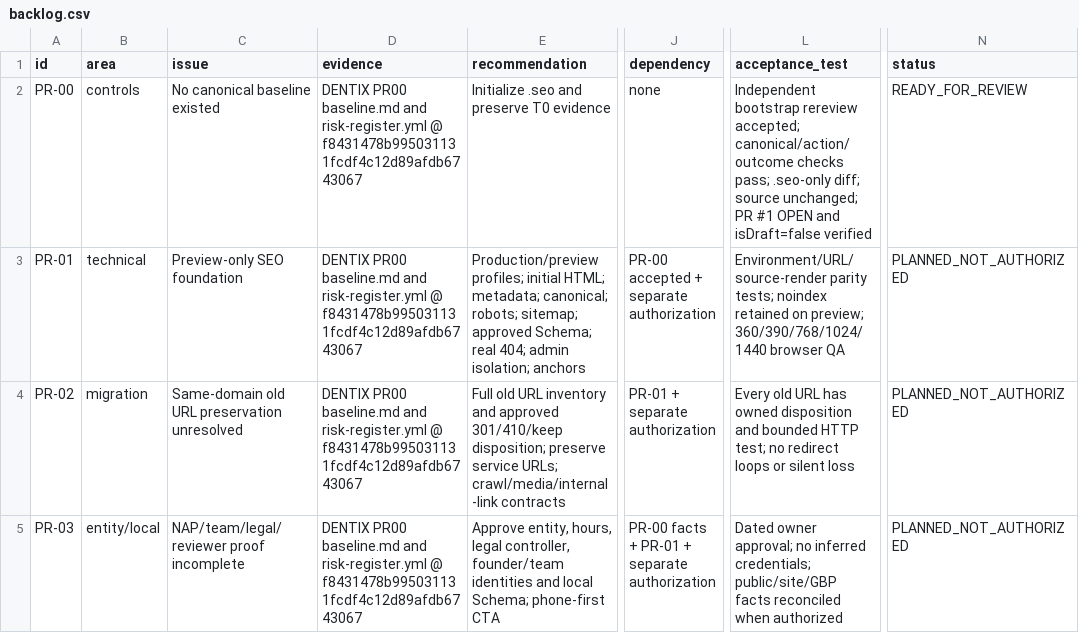
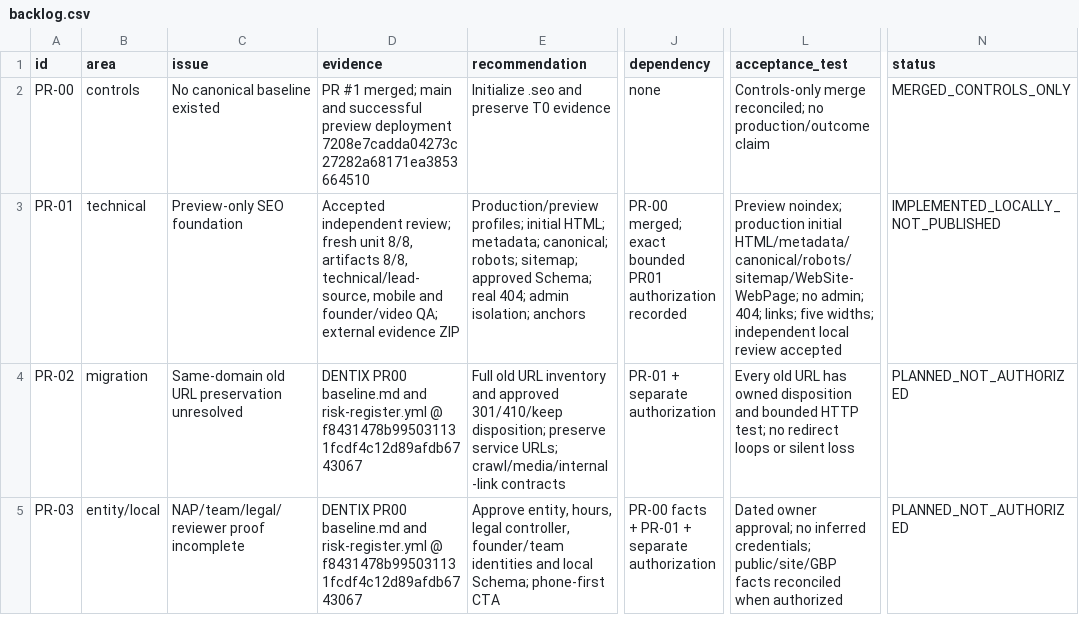
Before and after one commit to optidigitalagent/dentix-booking-demo, a CSV file: .seo/backlog.csv, drawn as a sheet; only a part is shown, gaps mark what is left out; the diff names each change by its address in the sheet, - before the commit and + after, or states it on an @@ line.

```diff
--- a/.seo/backlog.csv
+++ b/.seo/backlog.csv
-D2 (evidence): DENTIX PR00 baseline.md and risk-register.yml @ f8431478b995031131fcdf4c12d89afdb6743067
+D2 (evidence): PR #1 merged; main and successful preview deployment 7208e7cadda04273c27282a68171ea3853664510
-L2 (acceptance_test): Independent bootstrap rereview accepted; canonical/action/outcome checks pass; .seo-only diff; source unchanged; PR #1 OPEN and isDraft=false verified
+L2 (acceptance_test): Controls-only merge reconciled; no production/outcome claim
-N2 (status): READY_FOR_REVIEW
+N2 (status): MERGED_CONTROLS_ONLY
-D3 (evidence): DENTIX PR00 baseline.md and risk-register.yml @ f8431478b995031131fcdf4c12d89afdb6743067
+D3 (evidence): Accepted independent review; fresh unit 8/8, artifacts 8/8, technical/lead-source, mobile and founder/video QA; external evidence ZIP
-J3 (dependency): PR-00 accepted + separate authorization
+J3 (dependency): PR-00 merged; exact bounded PR01 authorization recorded
-L3 (acceptance_test): Environment/URL/source-render parity tests; noindex retained on preview; 360/390/768/1024/1440 browser QA
+L3 (acceptance_test): Preview noindex; production initial HTML/metadata/canonical/robots/sitemap/WebSite-WebPage; no admin; 404; links; five widths; independent local review accepted
-N3 (status): PLANNED_NOT_AUTHORIZED
+N3 (status): IMPLEMENTED_LOCALLY_NOT_PUBLISHED
```
Also changed, not shown: .seo/citation-readiness-audit.csv, .seo/crawl-report.csv, 44 other files.
